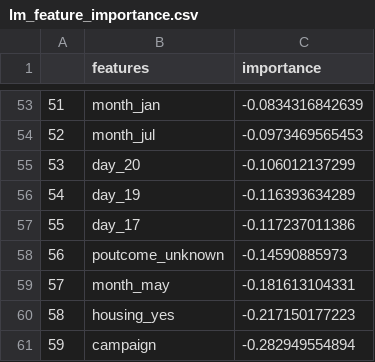
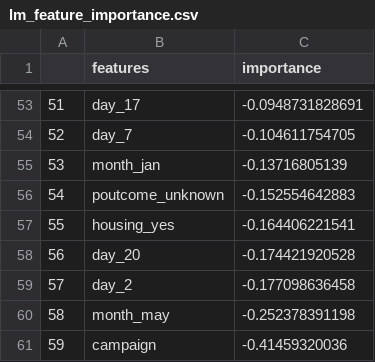
Before and after one commit to zh0014in/BankDepositAssistor-Python, a CSV file: lm_feature_importance.csv, drawn as a sheet; only a part is shown, gaps mark what is left out; the diff covers the shown part only.

```diff
--- a/lm_feature_importance.csv
+++ b/lm_feature_importance.csv
@@ -53,9 +53,9 @@
-51,month_jan,-0.0834316842639
-52,month_jul,-0.0973469565453
-53,day_20,-0.106012137299
-54,day_19,-0.116393634289
-55,day_17,-0.117237011386
-56,poutcome_unknown,-0.14590885973
-57,month_may,-0.181613104331
-58,housing_yes,-0.217150177223
-59,campaign,-0.282949554894
+51,day_17,-0.0948731828691
+52,day_7,-0.104611754705
+53,month_jan,-0.13716805139
+54,poutcome_unknown,-0.152554642883
+55,housing_yes,-0.164406221541
+56,day_20,-0.174421920528
+57,day_2,-0.177098636458
+58,month_may,-0.252378391198
+59,campaign,-0.41459320036
```
Also changed, not shown: 95 edited cells elsewhere in this file, 8 other files.
